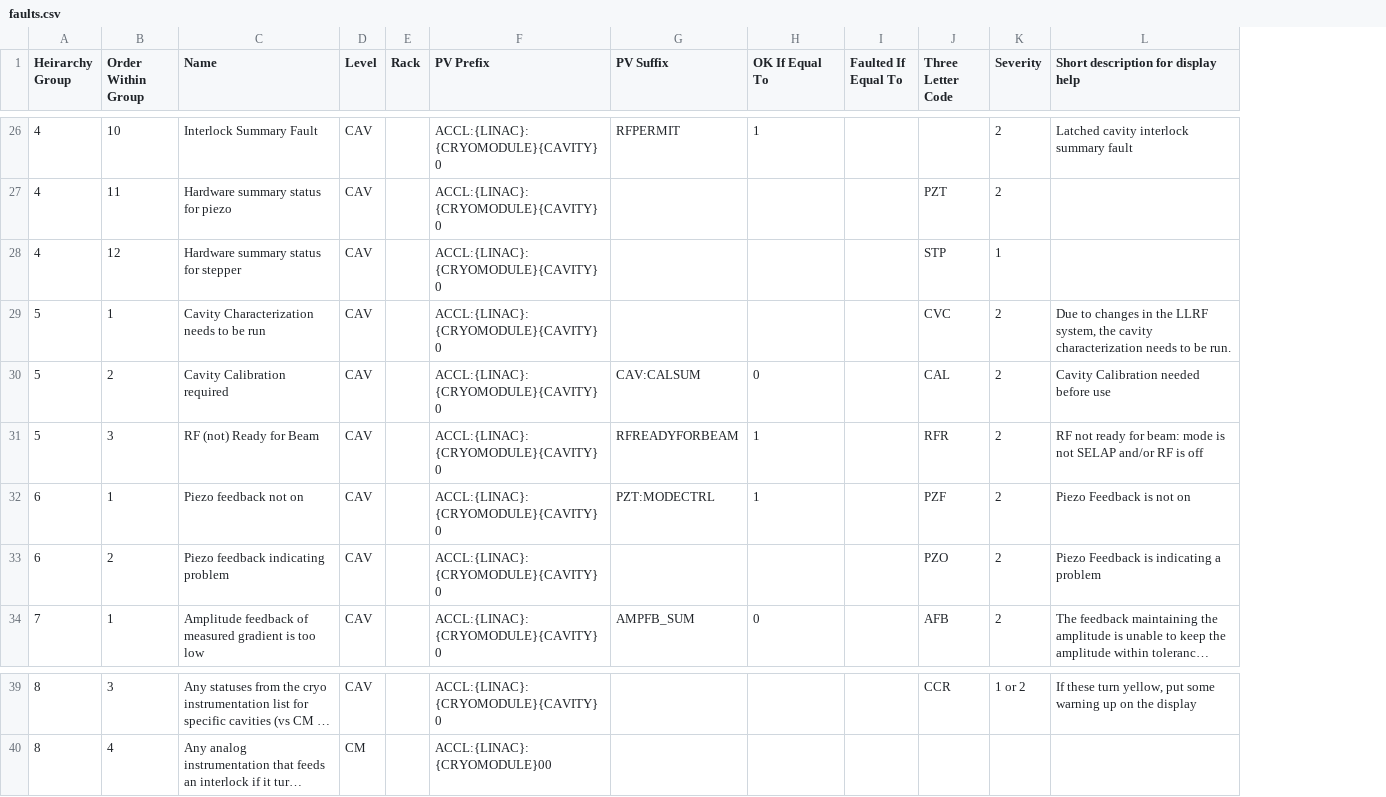
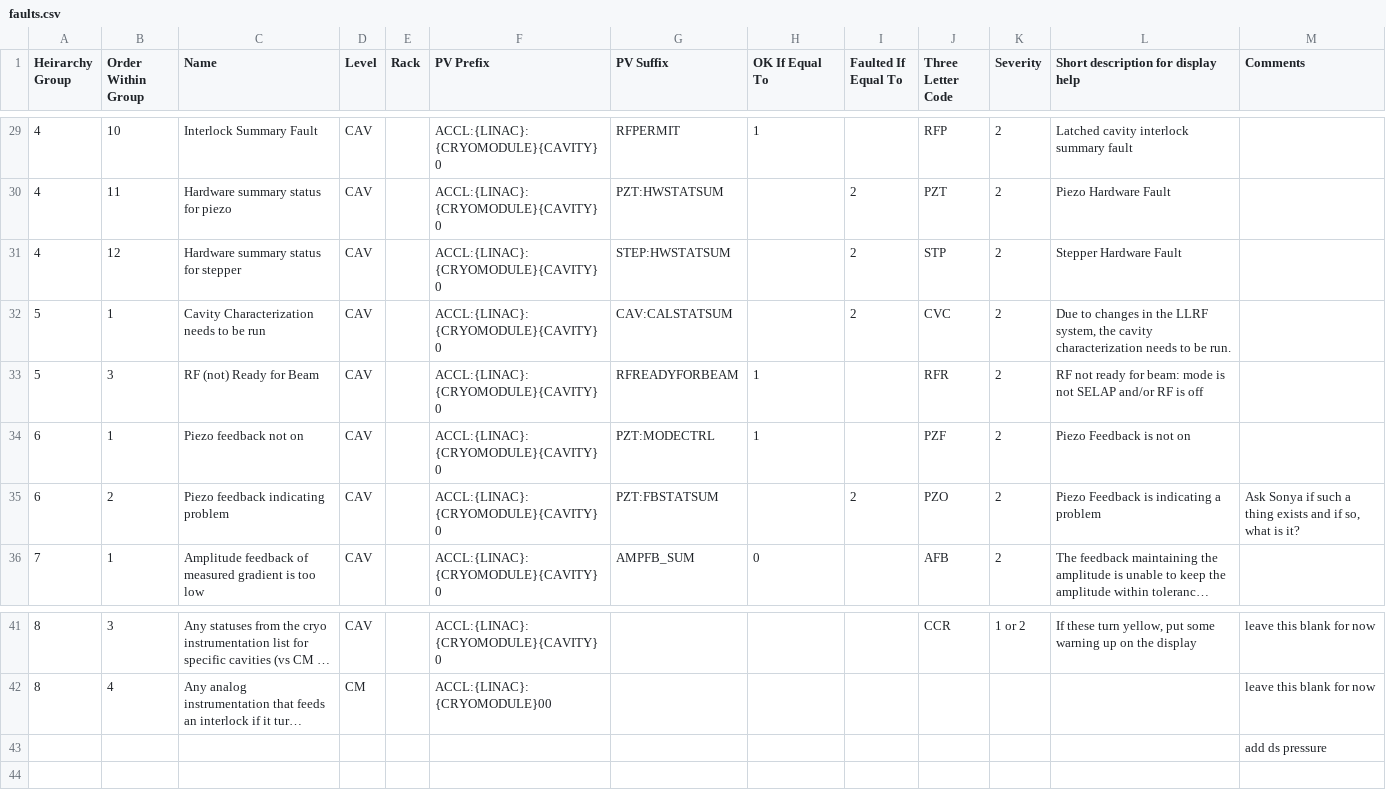
Before and after one commit to slaclab/cavityDisplay, a CSV file: BackEnd/faults.csv, drawn as a sheet; only a part is shown, gaps mark what is left out; long unchanged cells end in …; removed rows and columns are numbered as before the commit, all else as after; the diff covers the shown part only; the diff names each change by its address in the sheet, - before the commit and + after, or states it on an @@ line.

```diff
--- a/BackEnd/faults.csv
+++ b/BackEnd/faults.csv
+column M (Comments), row 35: Ask Sonya if such a thing exists and if so, what is it?; rows 41-42: leave this blank for now | leave this blank for now
-J29 (Three Letter Code): (empty)
+J29 (Three Letter Code): RFP
-G30 (PV Suffix): (empty)
+G30 (PV Suffix): PZT:HWSTATSUM
-I30:I32 (Faulted If Equal To): (empty)
+I30:I32 (Faulted If Equal To): 2
-L30: (empty)
+L30: Piezo Hardware Fault
-G31 (PV Suffix): (empty)
+G31 (PV Suffix): STEP:HWSTATSUM
-K31 (Severity): 1
+K31 (Severity): 2
-L31: (empty)
+L31: Stepper Hardware Fault
-G32 (PV Suffix): (empty)
+G32 (PV Suffix): CAV:CALSTATSUM
-row 30: 5 | 2 | Cavity Calibration required | CAV |  | ACCL:{LINAC}:{CRYOMODULE}{CAVITY}0 | CAV:CALSUM | 0 |  | CAL | 2 | Cavity Calibration needed before use
-G35 (PV Suffix): (empty)
+G35 (PV Suffix): PZT:FBSTATSUM
-I35 (Faulted If Equal To): (empty)
+I35 (Faulted If Equal To): 2
+row 43:  |  |  |  |  |  |  |  |  |  |  |  | add ds pressure
```
Also changed, not shown: 4 added rows, 1 removed row and 22 edited cells elsewhere in this file, 1 other file.
